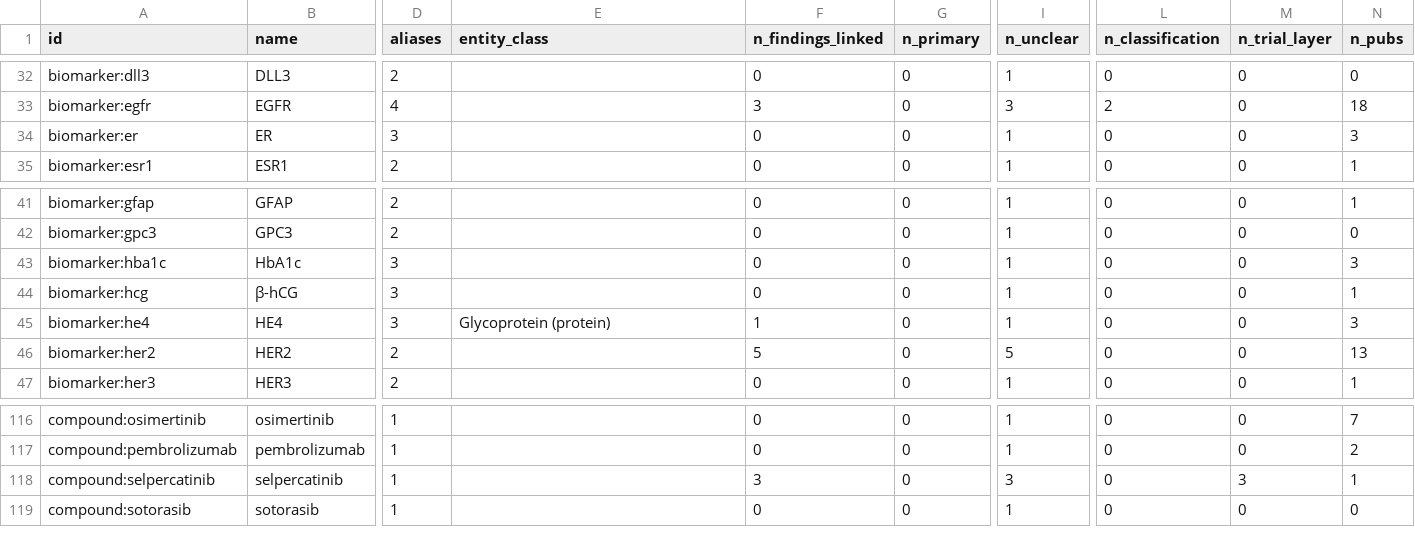
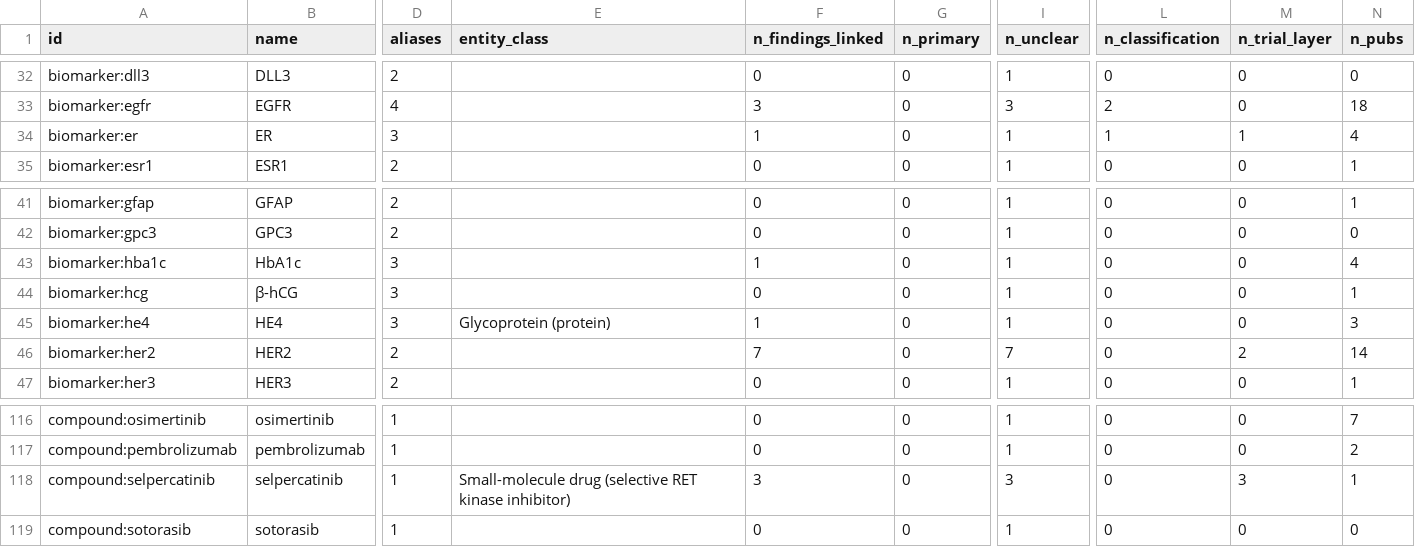
Before and after one commit to jorgeAIStatistics/clarity-engine, a CSV file: ml/exports/2026-09-19/entities.csv, drawn as a sheet; only a part is shown, gaps mark what is left out; the diff covers the shown part only; the diff names each change by its address in the sheet, - before the commit and + after, or states it on an @@ line.

```diff
--- a/ml/exports/2026-09-19/entities.csv
+++ b/ml/exports/2026-09-19/entities.csv
-F34 (n_findings_linked): 0
+F34 (n_findings_linked): 1
-L34 (n_classification): 0
+L34 (n_classification): 1
-M34 (n_trial_layer): 0
+M34 (n_trial_layer): 1
-N34 (n_pubs): 3
+N34 (n_pubs): 4
-F43 (n_findings_linked): 0
+F43 (n_findings_linked): 1
-N43 (n_pubs): 3
+N43 (n_pubs): 4
-F46 (n_findings_linked): 5
+F46 (n_findings_linked): 7
-I46 (n_unclear): 5
+I46 (n_unclear): 7
-M46 (n_trial_layer): 0
+M46 (n_trial_layer): 2
-N46 (n_pubs): 13
+N46 (n_pubs): 14
-E118 (entity_class): (empty)
+E118 (entity_class): Small-molecule drug (selective RET kinase inhibitor)
```
Also changed, not shown: 24 edited cells elsewhere in this file, ml/exports/2026-09-19/dead_letters.csv, ml/exports/2026-09-19/findings.csv, 7 other files.
